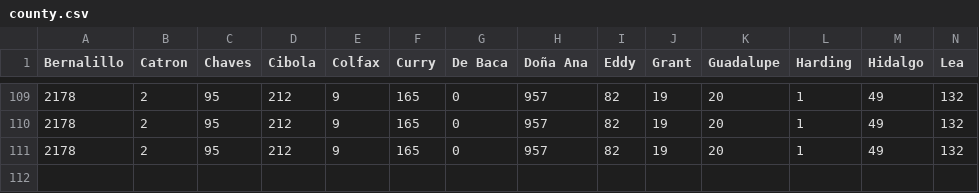
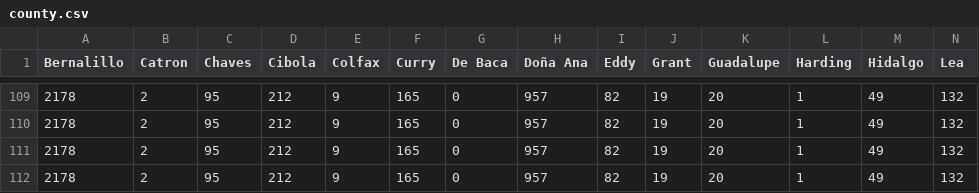
Before and after one commit to jonzingale/jonzingale.github.io, a CSV file: covid19/data/county.csv, drawn as a sheet; only a part is shown, gaps mark what is left out; rows hold the shown columns only; the diff names each change by its address in the sheet, - before the commit and + after, or states it on an @@ line.

Commit message:
new scraper for more reliable data

```diff
--- a/covid19/data/county.csv
+++ b/covid19/data/county.csv
+row 112: 2178 | 2 | 95 | 212 | 9 | 165 | 0 | 957 | 82 | 19 | 20 | 1 | 49 | 132
```
Also changed, not shown: covid19/data/age.csv, covid19/data/data.csv, 3 other files.
